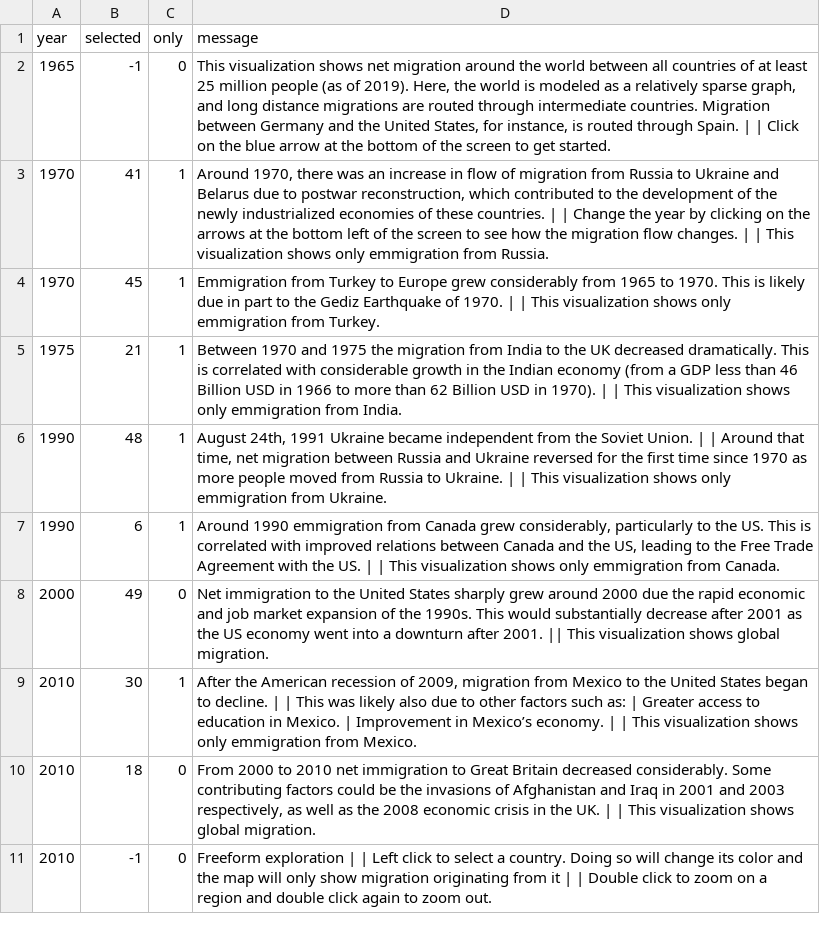
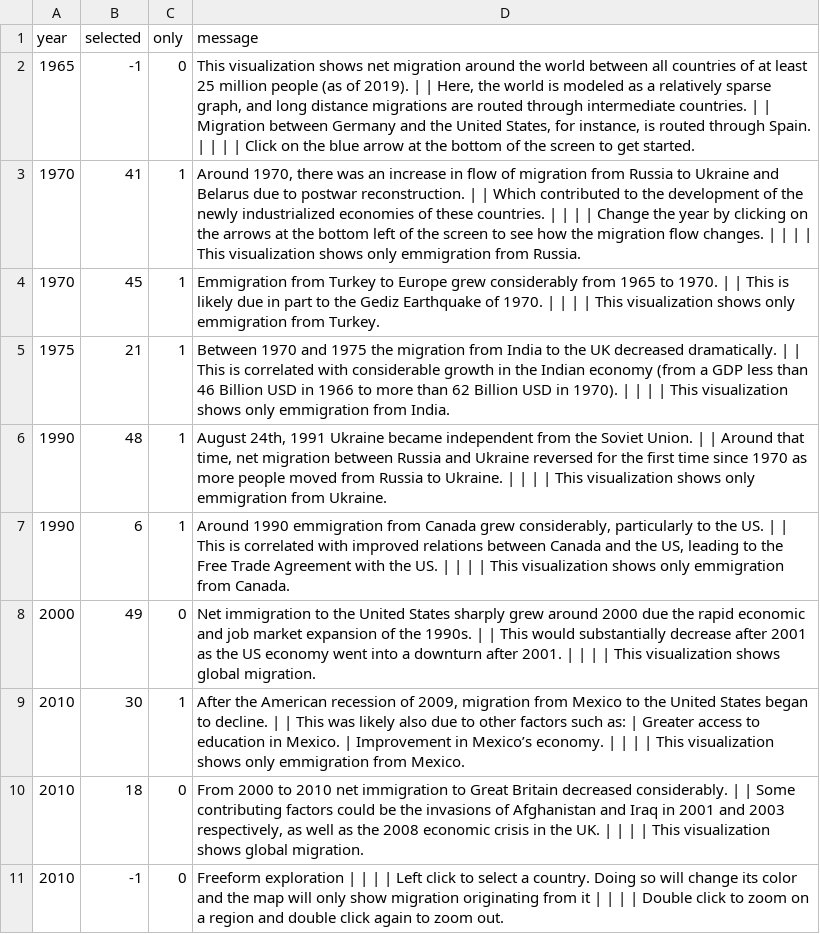
Before and after one commit to ucdavis/ECS272-Winter2021, a CSV file: FinalProject/stories.csv, drawn as a sheet; the diff names each change by its address in the sheet, - before the commit and + after, or states it on an @@ line.

```diff
--- a/FinalProject/stories.csv
+++ b/FinalProject/stories.csv
-D2 (message): …of 2019). Here, the world is modeled as a relatively sparse graph, and long distance migrations are routed through intermediate countries. Migration between Germany and the United States, for instance, is routed through Spain. | |…
+D2 (message): …of 2019). | | Here, the world is modeled as a relatively sparse graph, and long distance migrations are routed through intermediate countries. | | Migration between Germany and the United States, for instance, is routed through Spain. | | | |…
-D3 (message): …to postwar reconstruction, which contributed to the development of the newly industrialized economies of these countries. | | Change the year by clicking on the arrows at the bottom left of the screen to see how the migration flow changes. | |…
+D3 (message): …to postwar reconstruction. | | Which contributed to the development of the newly industrialized economies of these countries. | | | | Change the year by clicking on the arrows at the bottom left of the screen to see how the migration flow changes. | | | |…
-D4 (message): …to 1970. This is likely due in part to the Gediz Earthquake of 1970. | |…
+D4 (message): …to 1970. | | This is likely due in part to the Gediz Earthquake of 1970. | | | |…
-D5 (message): …decreased dramatically. This is correlated with considerable growth in the Indian economy (from a GDP less than 46 Billion USD in 1966 to more than 62 Billion USD in 1970). | |…
+D5 (message): …decreased dramatically. | | This is correlated with considerable growth in the Indian economy (from a GDP less than 46 Billion USD in 1966 to more than 62 Billion USD in 1970). | | | |…
-D6 (message): …| | This visualization…
+D6 (message): …| | | | This visualization…
-D7 (message): …the US. This is correlated with improved relations between Canada and the US, leading to the Free Trade Agreement with the US. | |…
+D7 (message): …the US. | | This is correlated with improved relations between Canada and the US, leading to the Free Trade Agreement with the US. | | | |…
-D8 (message): …the 1990s. This would substantially decrease after 2001 as the US economy went into a downturn after 2001. || This visualization…
+D8 (message): …the 1990s. | | This would substantially decrease after 2001 as the US economy went into a downturn after 2001. | | | | This visualization…
-D9 (message): …| | This visualization…
+D9 (message): …| | | | This visualization…
-D10 (message): …decreased considerably. Some contributing factors could be the invasions of Afghanistan and Iraq in 2001 and 2003 respectively, as well as the 2008 economic crisis in the UK. | |…
+D10 (message): …decreased considerably. | | Some contributing factors could be the invasions of Afghanistan and Iraq in 2001 and 2003 respectively, as well as the 2008 economic crisis in the UK. | | | |…
-D11 (message): …| | Left click to select a country. Doing so will change its color and the map will only show migration originating from it | |…
+D11 (message): …| | | | Left click to select a country. Doing so will change its color and the map will only show migration originating from it | | | |…
```
Also changed, not shown: 1 other file.
